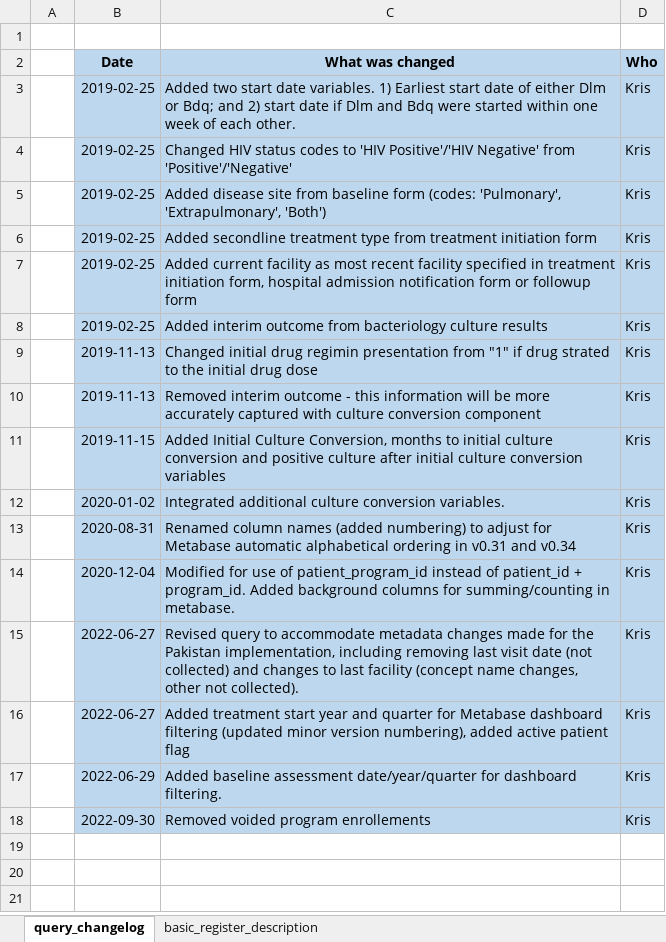
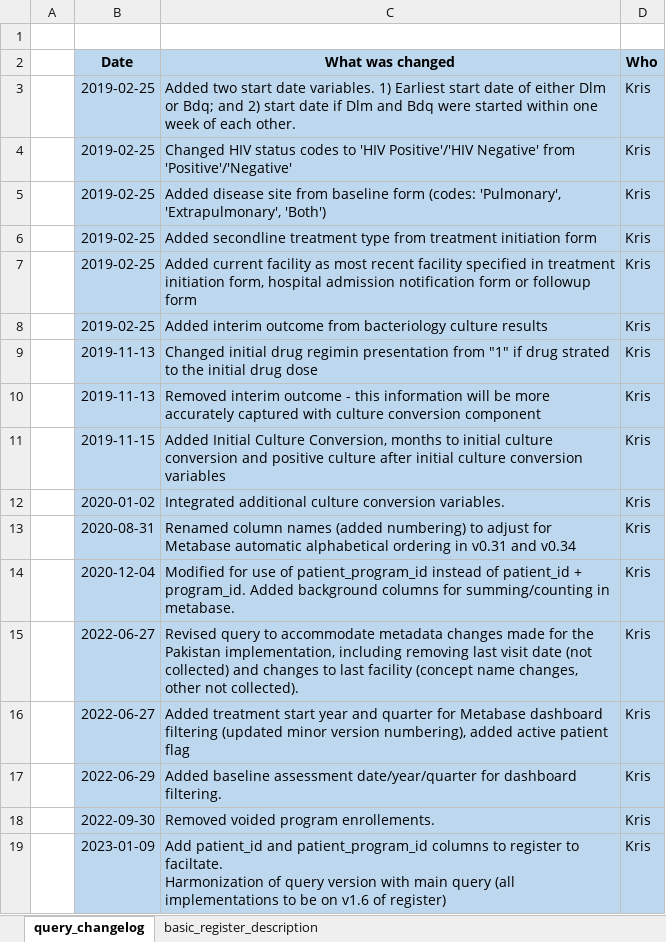
Before and after one commit to DWB-eHealth/mart-tbemr-query-library, an Excel workbook: PK/tbemr_basicRegister_codebook_v1.5_pk.xlsx, sheet query_changelog, drawn as a sheet; values as stored, in another font and other column widths than the file's, no borders; ↵ is a line break in a cell; the diff names each change by its address in the sheet, - before the commit and + after, or states it on an @@ line.

Commit message:
Update of sql and codebook to include patient_id + patient_program_id

```diff
--- a/PK/tbemr_basicRegister_codebook_v1.5_pk.xlsx (sheet query_changelog)
+++ b/PK/tbemr_basicRegister_codebook_v1.5_pk.xlsx (sheet query_changelog)
-C18 (What was changed): Removed voided program enrollements
+C18 (What was changed): Removed voided program enrollements.
+row 19:  | 2023-01-09 | Add patient_id and patient_program_id columns to register to faciltate. ↵ Harmonization of query version with main query (all implementations to be on v1.6 of register) | Kris
```
Also changed, not shown: sheet basic_register_description, 1 other file.
